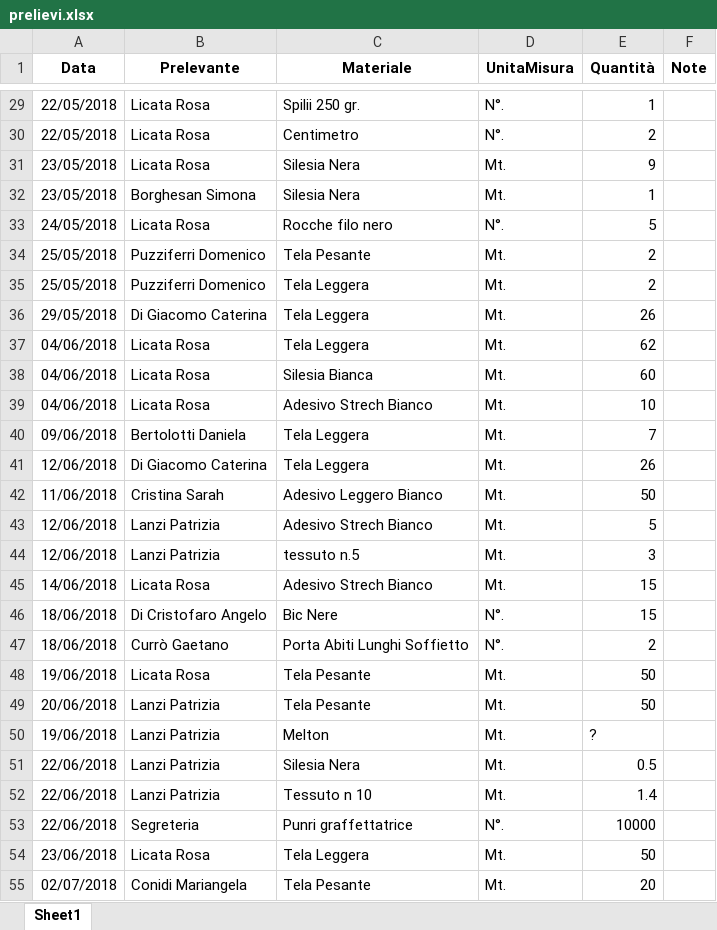
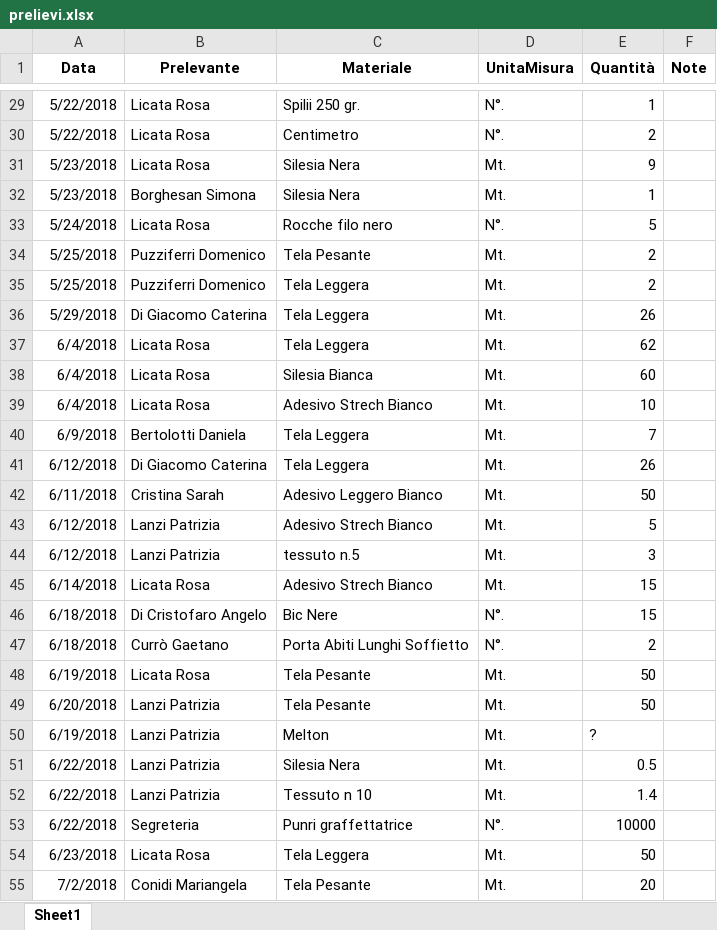
Before and after one commit to magazzino/deposito, an Excel workbook: prelievi.xlsx, sheet Sheet1, drawn as a sheet; only a part is shown, gaps mark what is left out; values as stored, in another font and other column widths than the file's, no borders; the diff covers the shown part only; the diff names each change by its address in the sheet, - before the commit and + after, or states it on an @@ line.

```diff
--- a/prelievi.xlsx (sheet Sheet1)
+++ b/prelievi.xlsx (sheet Sheet1)
-A29:A30 (Data): 22/05/2018
+A29:A30 (Data): 5/22/2018
-A31:A32 (Data): 23/05/2018
+A31:A32 (Data): 5/23/2018
-A33 (Data): 24/05/2018
+A33 (Data): 5/24/2018
-A34:A35 (Data): 25/05/2018
+A34:A35 (Data): 5/25/2018
-A36 (Data): 29/05/2018
+A36 (Data): 5/29/2018
-A37:A39 (Data): 04/06/2018
+A37:A39 (Data): 6/4/2018
-A40 (Data): 09/06/2018
+A40 (Data): 6/9/2018
-A41 (Data): 12/06/2018
+A41 (Data): 6/12/2018
-A42 (Data): 11/06/2018
+A42 (Data): 6/11/2018
-A43:A44 (Data): 12/06/2018
+A43:A44 (Data): 6/12/2018
-A45 (Data): 14/06/2018
+A45 (Data): 6/14/2018
-A46:A47 (Data): 18/06/2018
+A46:A47 (Data): 6/18/2018
-A48 (Data): 19/06/2018
+A48 (Data): 6/19/2018
-A49 (Data): 20/06/2018
+A49 (Data): 6/20/2018
-A50 (Data): 19/06/2018
+A50 (Data): 6/19/2018
-A51:A53 (Data): 22/06/2018
+A51:A53 (Data): 6/22/2018
-A54 (Data): 23/06/2018
+A54 (Data): 6/23/2018
-A55 (Data): 02/07/2018
+A55 (Data): 7/2/2018
```
Also changed, not shown: 9 added rows and 58 edited cells elsewhere in this sheet, magazzino2018.xlsx, 2 other files.
